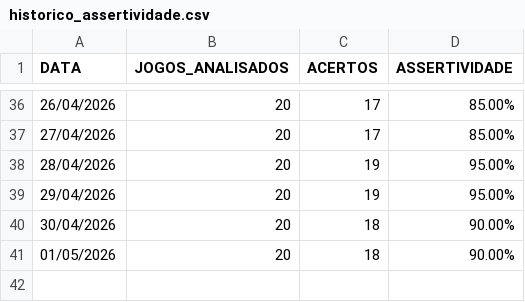
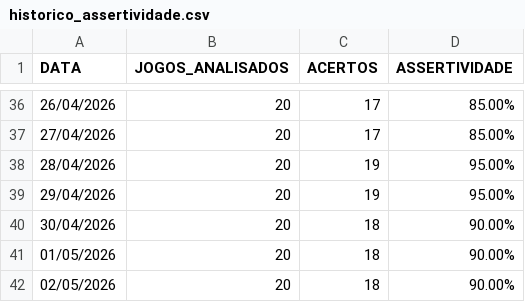
Before and after one commit to Aritonapr/gestor-ia-apostas, a CSV file: data/historico_assertividade.csv, drawn as a sheet; only a part is shown, gaps mark what is left out.

```diff
--- a/data/historico_assertividade.csv
+++ b/data/historico_assertividade.csv
@@ -41 +41,2 @@ DATA,JOGOS_ANALISADOS,ACERTOS,ASSERTIVIDADE
 01/05/2026,20,18,90.00%
+02/05/2026,20,18,90.00%
```
Also changed, not shown: data/relatorio_fechamento_dia.csv.
